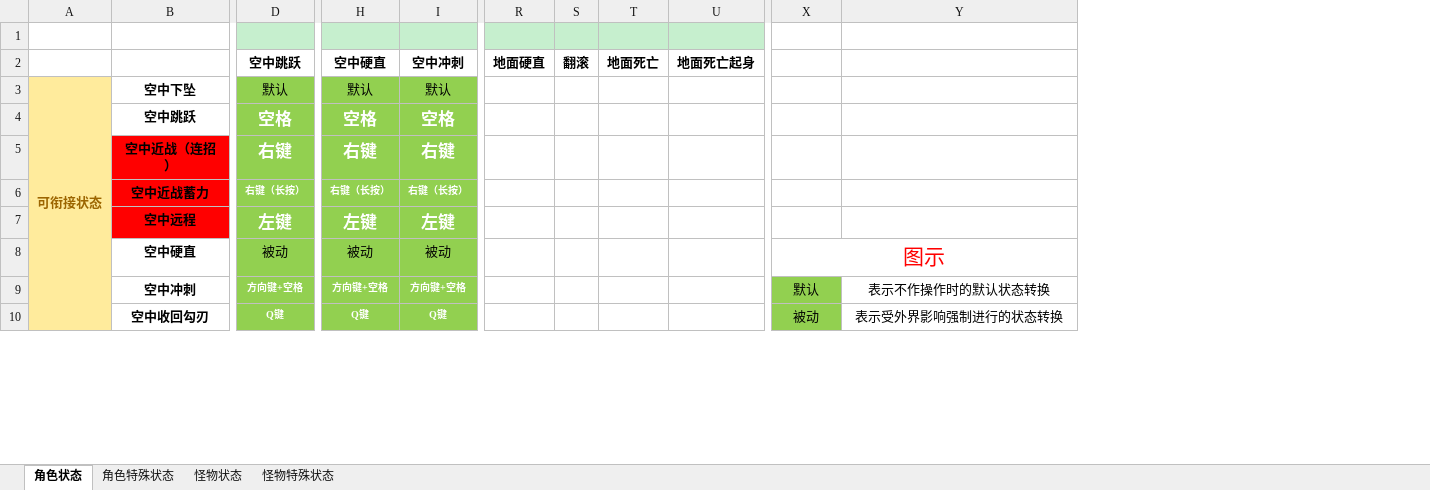
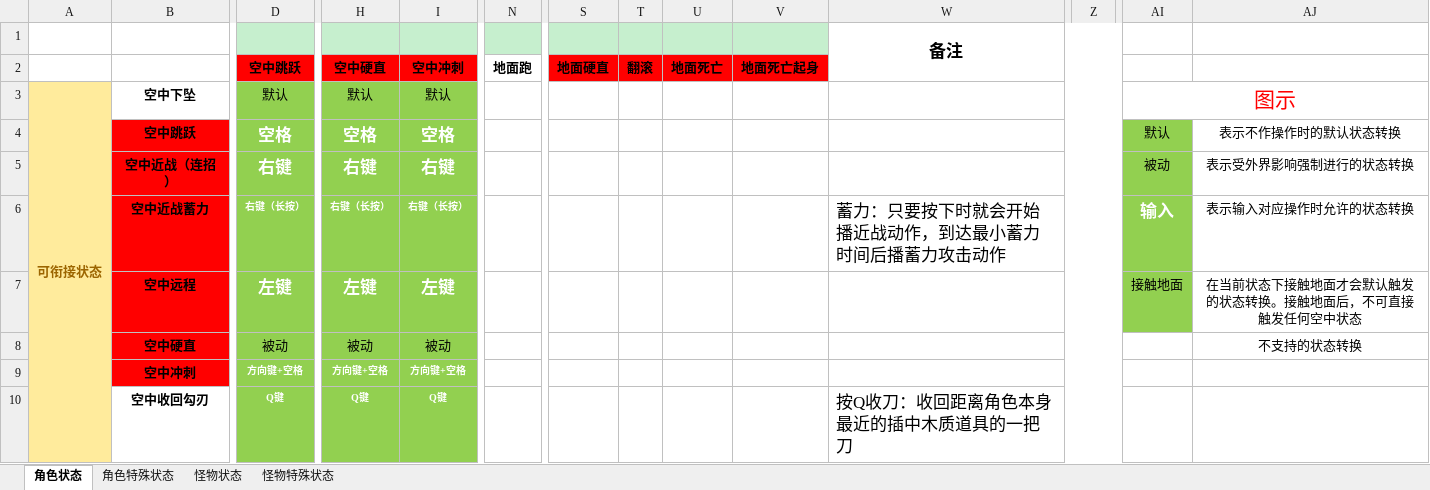
Before and after one commit to JohnTen/Code-Name-Triple-Blade-Horse, an Excel workbook: DesignDocuments/机制、系统、数值/主角、怪物状态转移矩阵.xlsx, sheet 角色状态, drawn as a sheet; only a part is shown, gaps mark what is left out; values as stored, in another font and other column widths than the file's, no borders; removed rows and columns are numbered as before the commit, all else as after; the diff covers the shown part only; the diff names each change by its address in the sheet, - before the commit and + after, or states it on an @@ line.

Commit message:
更新了为了Prototype要作的动画（红色除外，其余都要做）

```diff
--- a/DesignDocuments/机制、系统、数值/主角、怪物状态转移矩阵.xlsx (sheet 角色状态)
+++ b/DesignDocuments/机制、系统、数值/主角、怪物状态转移矩阵.xlsx (sheet 角色状态)
+column N (地面跑), empty
+column W, rows 1-10: 备注 |  |  |  |  | 蓄力：只要按下时就会开始播近战动作，到达最小蓄力时间后播蓄力攻击动作 |  |  |  | 按Q收刀：收回距离角色本身最近的插中木质道具的一把刀
+column Z, empty
-D2 fill: none
+D2 fill: #FF0000
-H2:I2 fill: none
+H2:I2 fill: #FF0000
-S2:V2 fill: none
+S2:V2 fill: #FF0000
-AI3: (empty)
+AI3: 图示
+AI3:AJ3 merged
-B4 fill: none
+B4 fill: #FF0000
-AI4: (empty)
+AI4: 默认
-AI4:AI7 fill: none
+AI4:AI7 fill: #92D050
-AJ4: (empty)
+AJ4: 表示不作操作时的默认状态转换
-AI5: (empty)
+AI5: 被动
-AJ5: (empty)
+AJ5: 表示受外界影响强制进行的状态转换
-AI6: (empty)
+AI6: 输入
-AJ6: (empty)
+AJ6: 表示输入对应操作时允许的状态转换
-AI7: (empty)
+AI7: 接触地面
-AJ7: (empty)
+AJ7: 在当前状态下接触地面才会默认触发的状态转换。接触地面后，不可直接触发任何空中状态
-B8:B9 fill: none
+B8:B9 fill: #FF0000
-AI8: 图示
+AI8: (empty)
-X8:Y8 merged
-AJ8: (empty)
+AJ8: 不支持的状态转换
-AI9: 默认
+AI9: (empty)
-AI9:AI10 fill: #92D050
+AI9:AI10 fill: none
-AJ9: 表示不作操作时的默认状态转换
+AJ9: (empty)
-AI10: 被动
+AI10: (empty)
-AJ10: 表示受外界影响强制进行的状态转换
+AJ10: (empty)
```
Also changed, not shown: 1 added row, 8 added columns, 5 edited cells and cell formats elsewhere in this sheet.
